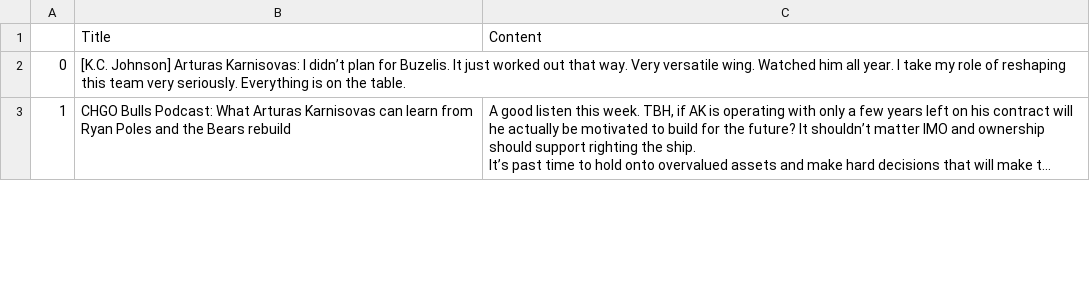
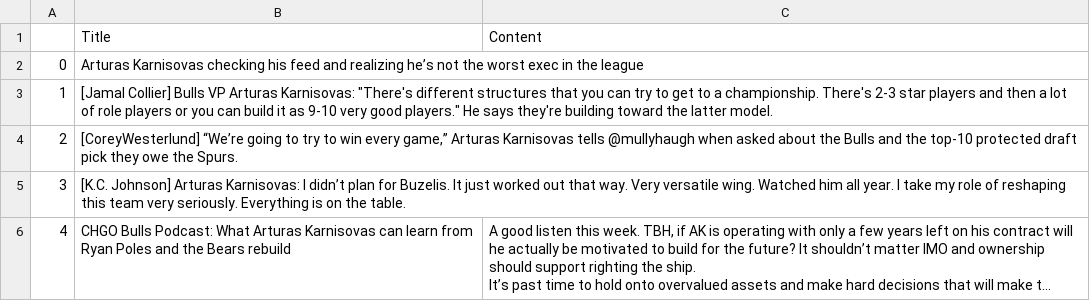
Before and after one commit to chowdhuryraza/nba-fo-sentiment-analysis, a CSV file: Reddit Data/Bulls FO Data.csv, drawn as a sheet; only a part is shown; long unchanged cells end in …; addresses are those after the commit; the diff covers the shown part only; the diff names each change by its address in the sheet, - before the commit and + after, or states it on an @@ line.

```diff
--- a/Reddit Data/Bulls FO Data.csv
+++ b/Reddit Data/Bulls FO Data.csv
+row 2: 0 | Arturas Karnisovas checking his feed and realizing he’s not the worst exec in the league
+row 3: 1 | [Jamal Collier] Bulls VP Arturas Karnisovas: "There's different structures that you can try to get to a championship. There's 2-3 star players and then a lot of role players or you can build it as 9-10 very good players." He says they're building toward the latter model.
+row 4: 2 | [CoreyWesterlund] “We’re going to try to win every game,” Arturas Karnisovas tells @mullyhaugh when asked about the Bulls and the top-10 protected draft pick they owe the Spurs.
@@ column A renumbered from row 5 down @@
```
Also changed, not shown: 2 added rows, 4 removed rows and 2 edited cells elsewhere in this file, Reddit Data/Bucks FO Data.csv, Reddit Data/Hawks FO Data.csv, 29 other files.
